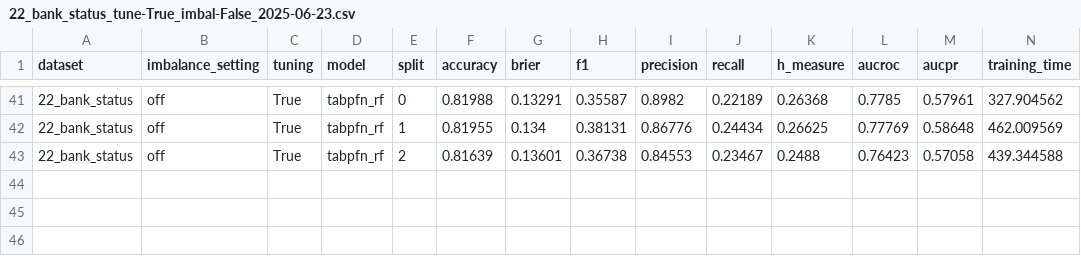
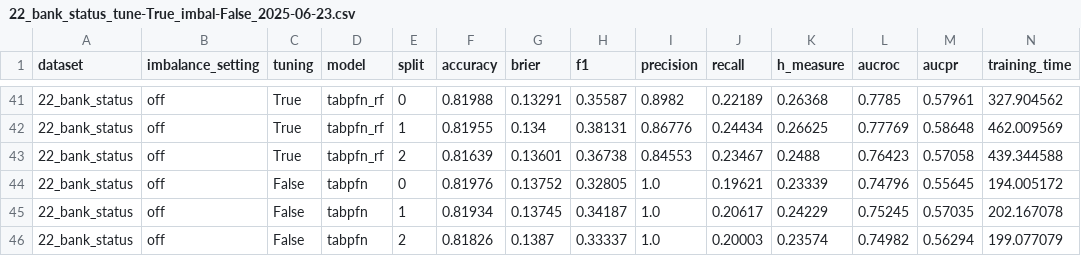
Before and after one commit to andreasgoethals/TabPFNCredit, a CSV file: outputs/pd/22_bank_status/22_bank_status_tune-True_imbal-False_2025-06-23.csv, drawn as a sheet; only a part is shown, gaps mark what is left out.

```diff
--- a/outputs/pd/22_bank_status/22_bank_status_tune-True_imbal-False_2025-06-23.csv
+++ b/outputs/pd/22_bank_status/22_bank_status_tune-True_imbal-False_2025-06-23.csv
@@ -43 +43,4 @@ dataset,imbalance_setting,tuning,model,split,accuracy,brier,f1,precision,recall,
 22_bank_status,off,True,tabpfn_rf,2,0.81639,0.13601,0.36738,0.84553,0.23467,0.2488,0.76423,0.57058,439.344588
+22_bank_status,off,False,tabpfn,0,0.81976,0.13752,0.32805,1.0,0.19621,0.23339,0.74796,0.55645,194.005172
+22_bank_status,off,False,tabpfn,1,0.81934,0.13745,0.34187,1.0,0.20617,0.24229,0.75245,0.57035,202.167078
+22_bank_status,off,False,tabpfn,2,0.81826,0.1387,0.33337,1.0,0.20003,0.23574,0.74982,0.56294,199.077079
```
Also changed, not shown: outputs/pd/01_gmsc/01_gmsc_tune-True_imbal-False_2025-06-23.csv, outputs/pd/02_taiwan_creditcard/02_taiwan_creditcard_tune-True_imbal-False_2025-06-23.csv, 9 other files.
